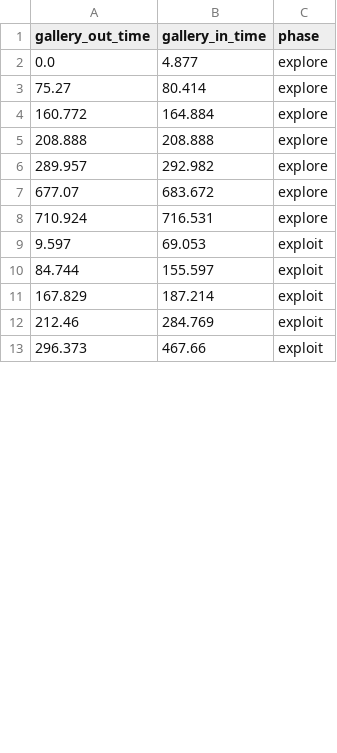
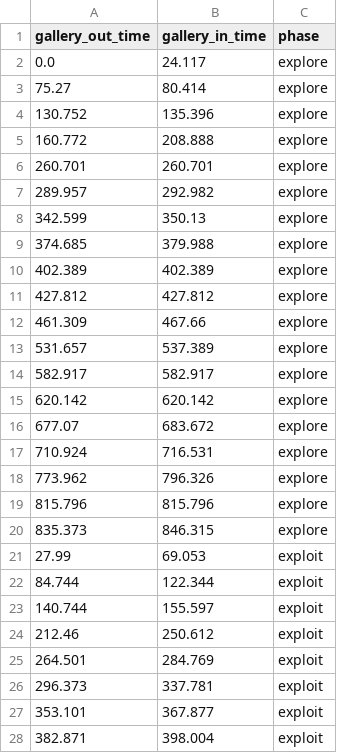
Before and after one commit to ComDePri/CFGpy, a CSV file: CFGpy/behavioral/output/clusters_times_csvs/Player_048_cluster_times.csv, drawn as a sheet; only a part is shown; the diff covers the shown part only.

Commit message:
Added a commented option to shuffle the gallery difference times to test the explore/exploit correlation.

```diff
--- a/CFGpy/behavioral/output/clusters_times_csvs/Player_048_cluster_times.csv
+++ b/CFGpy/behavioral/output/clusters_times_csvs/Player_048_cluster_times.csv
@@ -1,13 +1,28 @@
 gallery_out_time,gallery_in_time,phase
-0.0,4.877,explore
+0.0,24.117,explore
 75.27,80.414,explore
-160.772,164.884,explore
-208.888,208.888,explore
+130.752,135.396,explore
+160.772,208.888,explore
+260.701,260.701,explore
 289.957,292.982,explore
+342.599,350.13,explore
+374.685,379.988,explore
+402.389,402.389,explore
+427.812,427.812,explore
+461.309,467.66,explore
+531.657,537.389,explore
+582.917,582.917,explore
+620.142,620.142,explore
 677.07,683.672,explore
 710.924,716.531,explore
-9.597,69.053,exploit
-84.744,155.597,exploit
-167.829,187.214,exploit
-212.46,284.769,exploit
-296.373,467.66,exploit
+773.962,796.326,explore
+815.796,815.796,explore
+835.373,846.315,explore
+27.99,69.053,exploit
+84.744,122.344,exploit
+140.744,155.597,exploit
+212.46,250.612,exploit
+264.501,284.769,exploit
+296.373,337.781,exploit
+353.101,367.877,exploit
+382.871,398.004,exploit
```
Also changed, not shown: 9 added rows and 2 edited cells elsewhere in this file, CFGpy/behavioral/output/clusters_times_csvs/Player_029_cluster_times.csv, CFGpy/behavioral/output/clusters_times_csvs/Player_032_cluster_times.csv, 46 other files.
